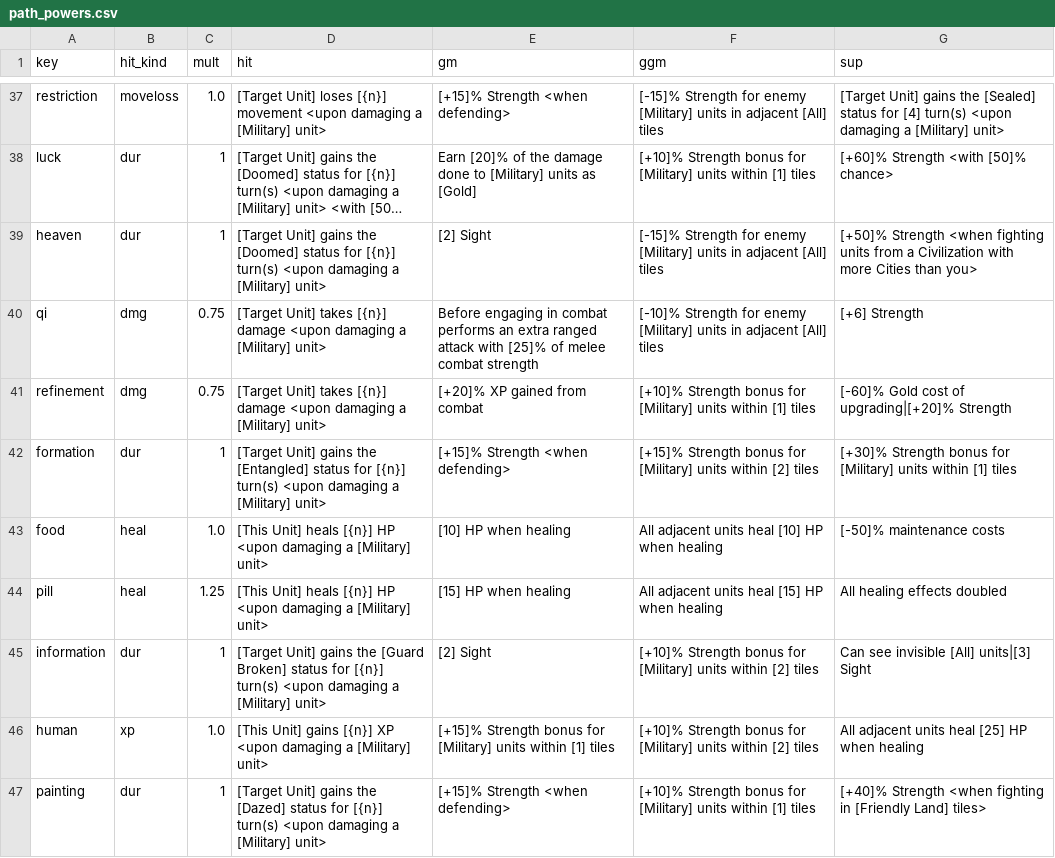
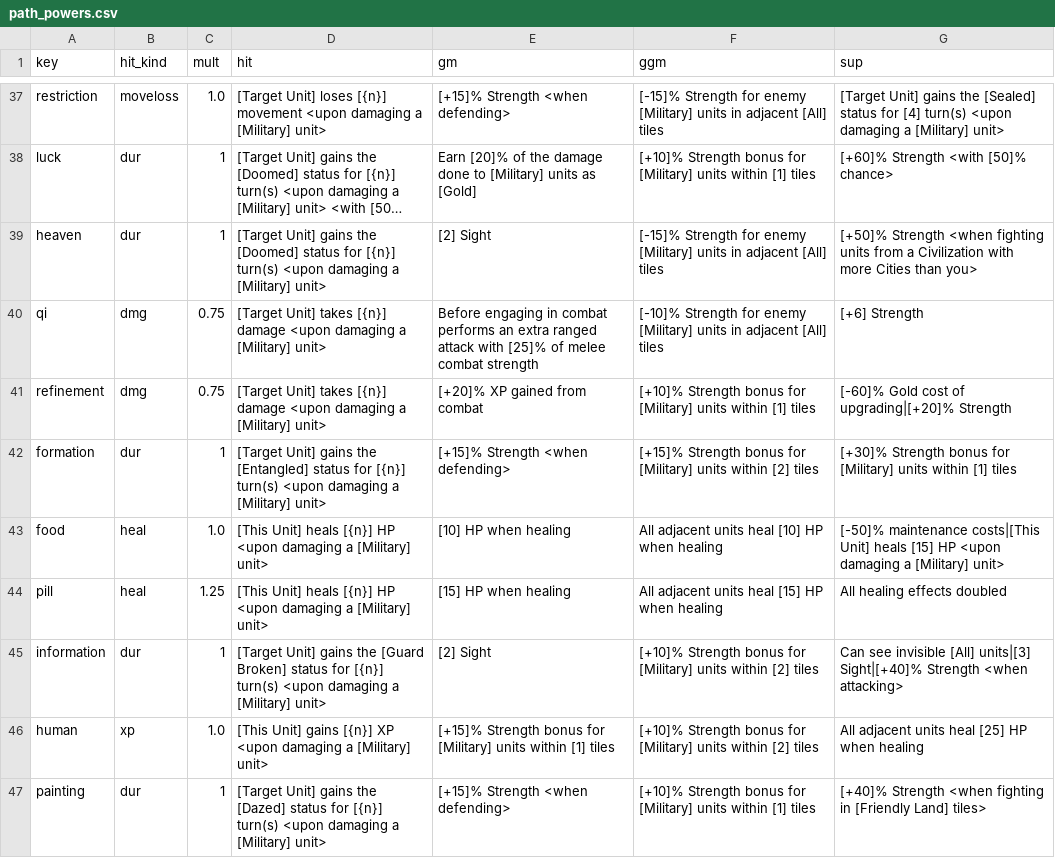
Before and after one commit to yahyaayyasy79-collab/Reverend-Insanity-Gu-World, a CSV file: data/path_powers.csv, drawn as a sheet; only a part is shown, gaps mark what is left out; long unchanged cells end in …; the diff covers the shown part only.

```diff
--- a/data/path_powers.csv
+++ b/data/path_powers.csv
@@ -42,5 +42,5 @@ refinement,dmg,0.75,[Target Unit] takes [{n}] damage <upon damaging a [Military]
 formation,dur,1,[Target Unit] gains the [Entangled] status for [{n}] turn(s) <upon damaging a [Military] unit>,[+15]% Strength <when defending>,[+15]% Strength bonus for [Military] units within [2] tiles,[+30]% Strength bonus for [Military] units within [1] tiles
-food,heal,1.0,[This Unit] heals [{n}] HP <upon damaging a [Military] unit>,[10] HP when healing,All adjacent units heal [10] HP when healing,[-50]% maintenance costs
+food,heal,1.0,[This Unit] heals [{n}] HP <upon damaging a [Military] unit>,[10] HP when healing,All adjacent units heal [10] HP when healing,[-50]% maintenance costs|[This Unit] heals [15] HP <upon damaging a [Military] unit>
 pill,heal,1.25,[This Unit] heals [{n}] HP <upon damaging a [Military] unit>,[15] HP when healing,All adjacent units heal [15] HP when healing,All healing effects doubled
-information,dur,1,[Target Unit] gains the [Guard Broken] status for [{n}] turn(s) <upon damaging a [Military] unit>,[2] Sight,[+10]% Strength bonus for [Military] units within [2] tiles,Can see invisible [All] units|[3] Sight
+information,dur,1,[Target Unit] gains the [Guard Broken] status for [{n}] turn(s) <upon damaging a [Military] unit>,[2] Sight,[+10]% Strength bonus for [Military] units within [2] tiles,Can see invisible [All] units|[3] Sight|[+40]% Strength <when attacking>
 human,xp,1.0,[This Unit] gains [{n}] XP <upon damaging a [Military] unit>,[+15]% Strength bonus for [Military] units within [1] tiles,[+10]% Strength bonus for [Military] units within [2] tiles,All adjacent units heal [25] HP when healing
```
Also changed, not shown: 7 edited cells elsewhere in this file, 5 other files.
